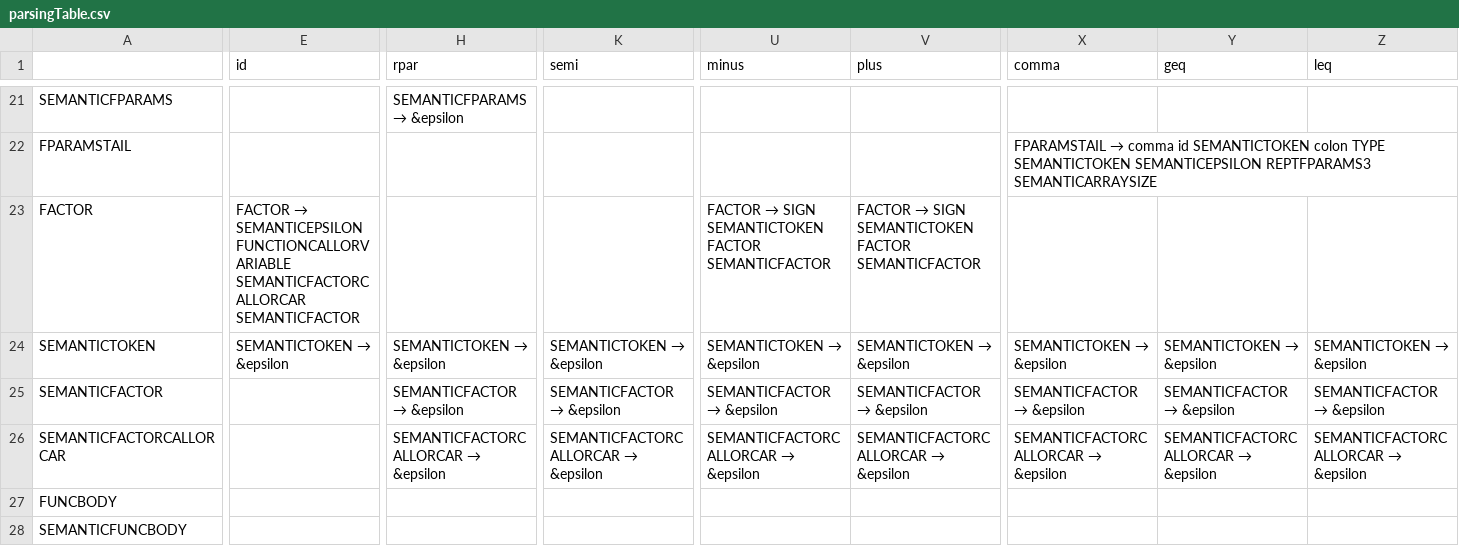
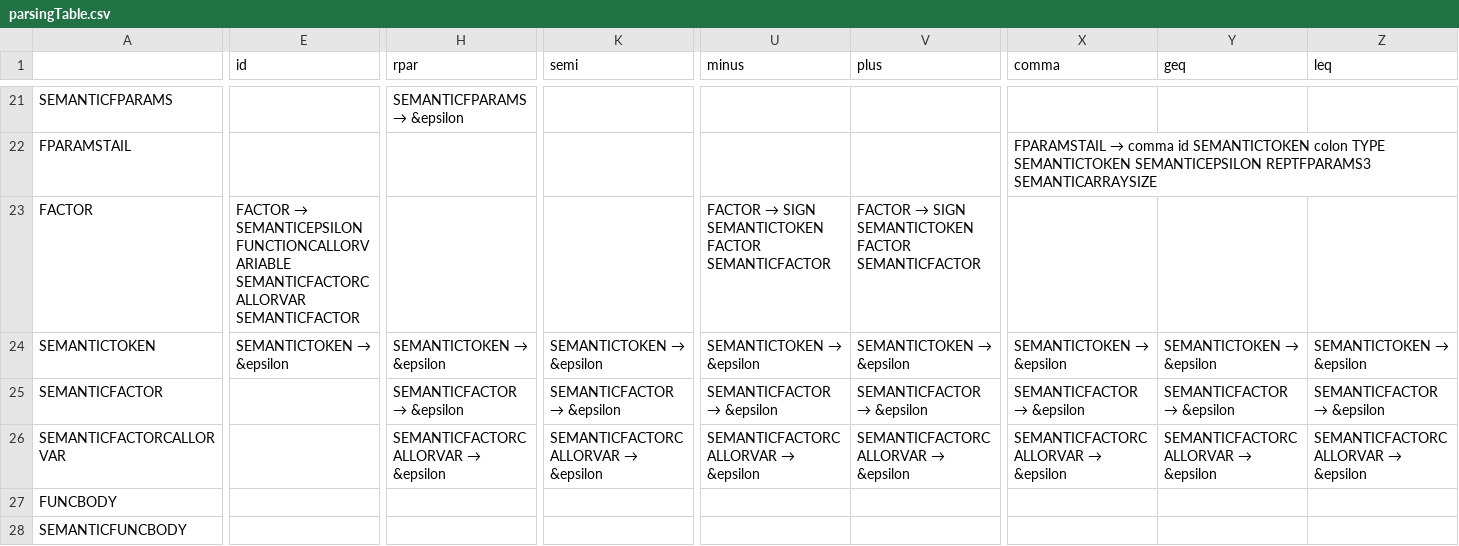
Before and after one commit to Andre-Ibrahim/COMP-442, a CSV file: src/syntactical_analysis/parsingTable.csv, drawn as a sheet; only a part is shown, gaps mark what is left out; the diff covers the shown part only; the diff names each change by its address in the sheet, - before the commit and + after, or states it on an @@ line.

Commit message:
fixed typo

```diff
--- a/src/syntactical_analysis/parsingTable.csv
+++ b/src/syntactical_analysis/parsingTable.csv
-E23 (id): …SEMANTICEPSILON FUNCTIONCALLORVARIABLE SEMANTICFACTORCALLORCAR SEMANTICFACTOR
+E23 (id): …SEMANTICEPSILON FUNCTIONCALLORVARIABLE SEMANTICFACTORCALLORVAR SEMANTICFACTOR
-A26: SEMANTICFACTORCALLORCAR
+A26: SEMANTICFACTORCALLORVAR
@@ H26 (rpar): SEMANTICFACTORCALLORCAR → &epsilon → SEMANTICFACTORCALLORVAR → &epsilon @@
@@ K26 (semi): SEMANTICFACTORCALLORCAR → &epsilon → SEMANTICFACTORCALLORVAR → &epsilon @@
@@ U26 (minus): SEMANTICFACTORCALLORCAR → &epsilon → SEMANTICFACTORCALLORVAR → &epsilon @@
@@ V26 (plus): SEMANTICFACTORCALLORCAR → &epsilon → SEMANTICFACTORCALLORVAR → &epsilon @@
@@ X26 (comma): SEMANTICFACTORCALLORCAR → &epsilon → SEMANTICFACTORCALLORVAR → &epsilon @@
@@ Y26 (geq): SEMANTICFACTORCALLORCAR → &epsilon → SEMANTICFACTORCALLORVAR → &epsilon @@
@@ Z26 (leq): SEMANTICFACTORCALLORCAR → &epsilon → SEMANTICFACTORCALLORVAR → &epsilon @@
```
Also changed, not shown: 9 edited cells elsewhere in this file, 11 other files.
